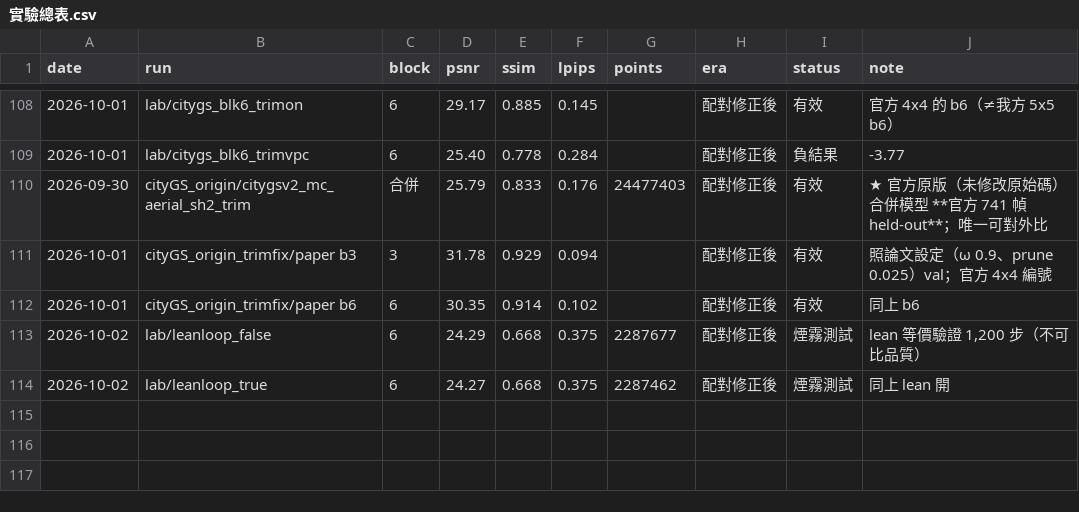
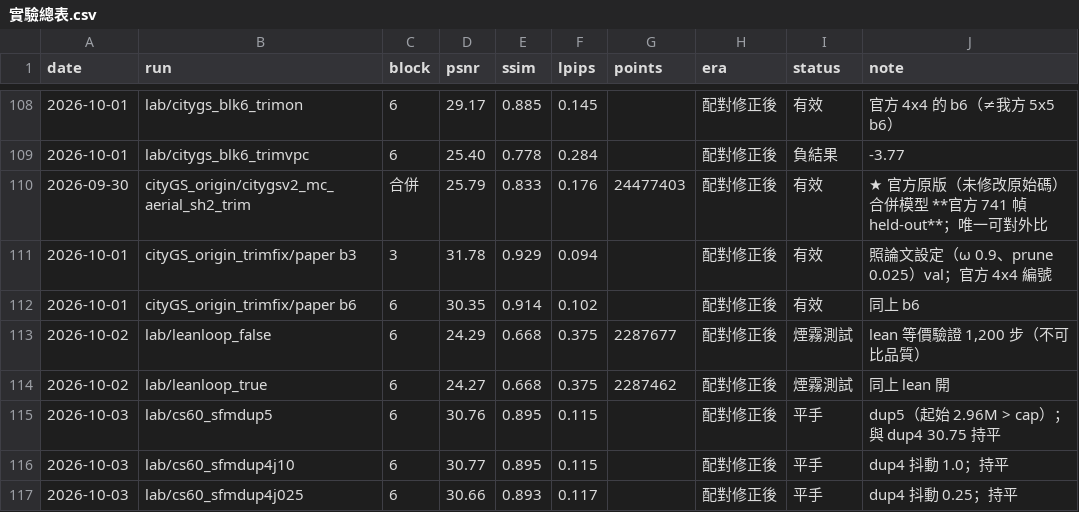
Before and after one commit to llll2005/gs, a CSV file: 紀錄/實驗總表.csv, drawn as a sheet; only a part is shown, gaps mark what is left out; the diff names each change by its address in the sheet, - before the commit and + after, or states it on an @@ line.

```diff
--- a/紀錄/實驗總表.csv
+++ b/紀錄/實驗總表.csv
+row 115: 2026-10-03 | lab/cs60_sfmdup5 | 6 | 30.76 | 0.895 | 0.115 |  | 配對修正後 | 平手 | dup5（起始 2.96M > cap）；與 dup4 30.75 持平
+row 116: 2026-10-03 | lab/cs60_sfmdup4j10 | 6 | 30.77 | 0.895 | 0.115 |  | 配對修正後 | 平手 | dup4 抖動 1.0；持平
+row 117: 2026-10-03 | lab/cs60_sfmdup4j025 | 6 | 30.66 | 0.893 | 0.117 |  | 配對修正後 | 平手 | dup4 抖動 0.25；持平
```
Also changed, not shown: 4 other files.
